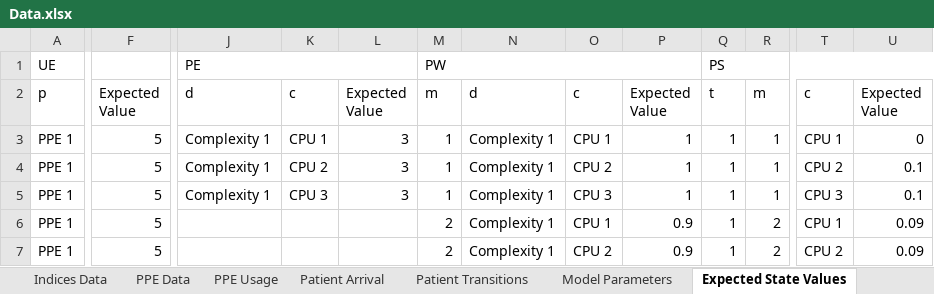
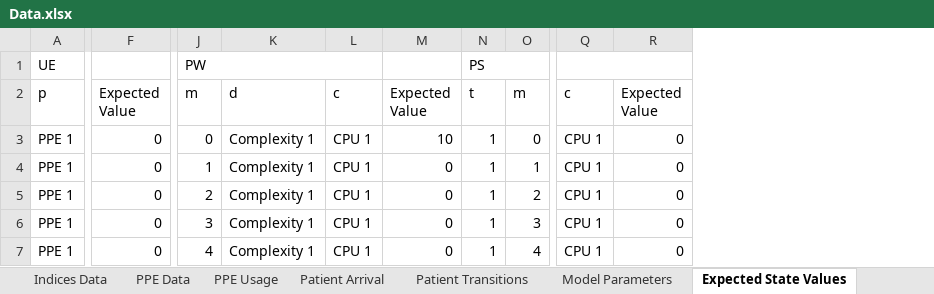
Before and after one commit to Konstantin-Volodin/UOttawa-Dynamic-Knapsack-Problem-Python, an Excel workbook: Implementation/Data/Data.xlsx, sheet Expected State Values, drawn as a sheet; only a part is shown, gaps mark what is left out; values as stored, in another font and other column widths than the file's, no cell formats; removed rows and columns are numbered as before the commit, all else as after; ↵ is a line break in a cell; the diff covers the shown part only; the diff names each change by its address in the sheet, - before the commit and + after, or states it on an @@ line.

```diff
--- a/Implementation/Data/Data.xlsx (sheet Expected State Values)
+++ b/Implementation/Data/Data.xlsx (sheet Expected State Values)
-column F, rows 2-7: Expected ↵ Value | 5 | 5 | 5 | 5 | 5
+column F, rows 2-7: Expected ↵ Value | 0 | 0 | 0 | 0 | 0
-column J, rows 1-5: PE | d | Complexity 1 | Complexity 1 | Complexity 1
-column K, rows 2-5: c | CPU 1 | CPU 2 | CPU 3
-column L, rows 2-5: Expected ↵ Value | 3 | 3 | 3
-M1:P1 merged
+J1:L1 merged
-Q1:U1 merged
+N1:P1 merged
+Q1:R1 merged
-J3: 1
+J3: 0
-M3: 1
+M3: 10
-O3: 1
+O3: 0
-L4: CPU 2
+L4: CPU 1
-M4:M5: 1
+M4:M5: 0
-Q4: CPU 2
+Q4: CPU 1
-R4:R5: 0.1
+R4:R5: 0
-J5: 1
+J5: 2
-L5: CPU 3
+L5: CPU 1
-O5: 1
+O5: 2
-Q5: CPU 3
+Q5: CPU 1
-J6: 2
+J6: 3
-M6:M7: 0.9
+M6:M7: 0
-O6: 2
+O6: 3
-R6:R7: 0.09
+R6:R7: 0
-J7: 2
+J7: 4
-L7: CPU 2
+L7: CPU 1
-O7: 2
+O7: 4
-Q7: CPU 2
+Q7: CPU 1
```
Also changed, not shown: 8 added rows, 198 removed rows and 83 edited cells elsewhere in this sheet, sheet Generate Expected State Values, sheet Patient Transitions, sheet PPE Usage, sheet PPE Data, sheet Indices Data, sheet Patient Arrival, 1 more sheet, cell formats, formulas that keep their value, charts or pictures, 18 other files.
